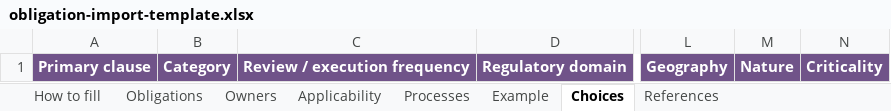
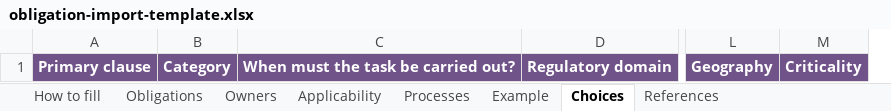
Before and after one commit to soumyajit2pal/compliance, an Excel workbook: backend/templates/obligation-import-template.xlsx, sheet Choices, drawn as a sheet; only a part is shown, gaps mark what is left out; values as stored, in another font and other column widths than the file's, no borders; removed rows and columns are numbered as before the commit, all else as after; the diff names each change by its address in the sheet, - before the commit and + after, or states it on an @@ line.

```diff
--- a/backend/templates/obligation-import-template.xlsx (sheet Choices)
+++ b/backend/templates/obligation-import-template.xlsx (sheet Choices)
-column C, row 1: Review / execution frequency
+column C, row 1: When must the task be carried out?
-column M, row 1: Nature
```
Also changed, not shown: sheet Example, sheet Obligations, sheet How to fill, sheet Processes, sheet Applicability, 3 other files.
